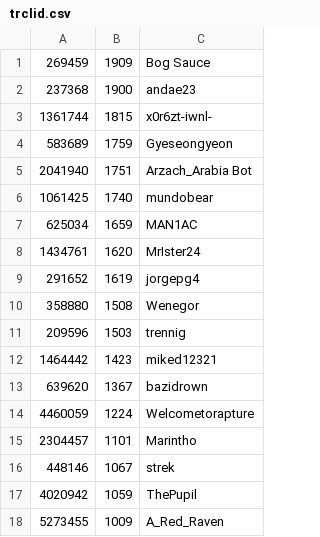
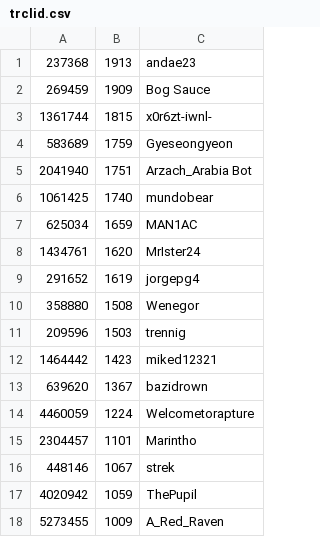
Before and after one commit to andae23/actions-leaderboard, a CSV file: trclid.csv, drawn as a sheet.

```diff
--- a/trclid.csv
+++ b/trclid.csv
@@ -1,3 +1,3 @@
+237368,1913,andae23
 269459,1909,Bog Sauce
-237368,1900,andae23
 1361744,1815,x0r6zt-iwnl-
```
Also changed, not shown: 1 other file.
